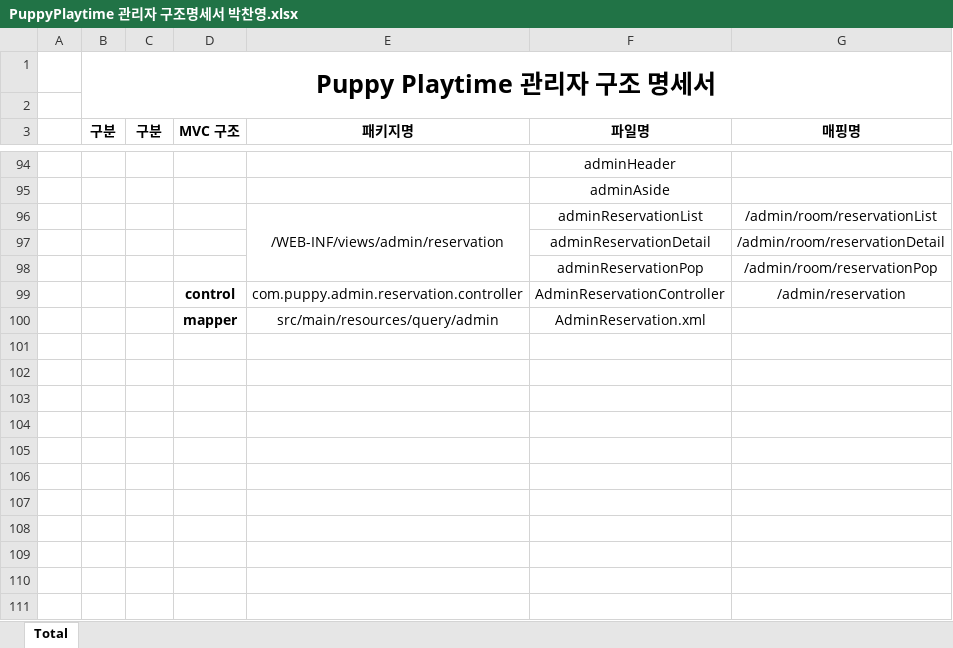
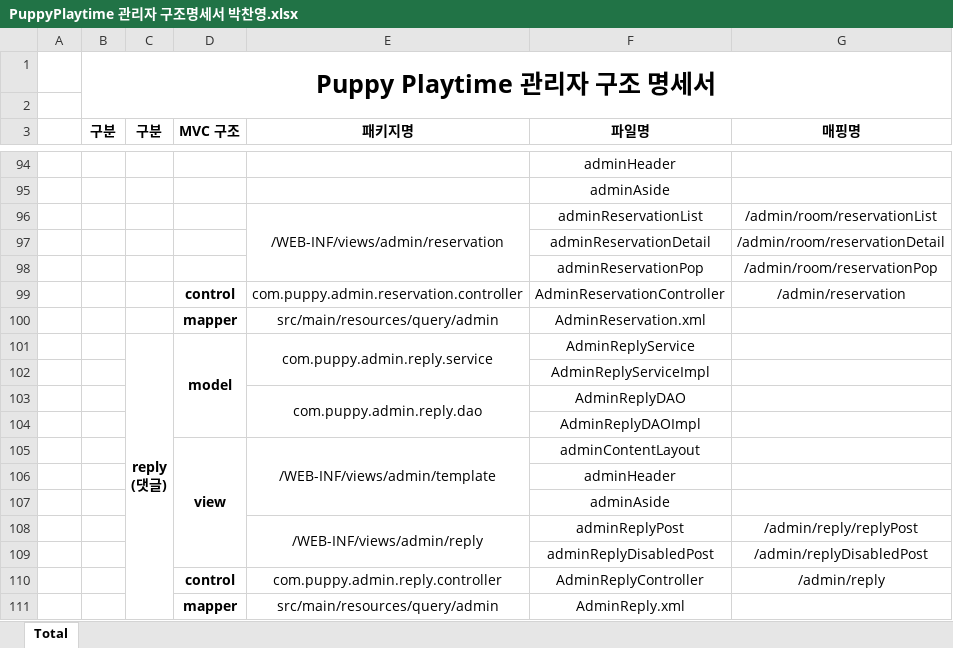
Before and after one commit to Jogging-Kim-Chaebak/PuppyPlaytime, an Excel workbook: 프로젝트 산출물/10. 구조명세서/PuppyPlaytime 관리자 구조명세서 박찬영.xlsx, sheet Total, drawn as a sheet; only a part is shown, gaps mark what is left out; values as stored, in another font and other column widths than the file's, no borders; ↵ is a line break in a cell; the diff names each change by its address in the sheet, - before the commit and + after, or states it on an @@ line.

Commit message:
관리자 댓글추가

```diff
--- a/프로젝트 산출물/10. 구조명세서/PuppyPlaytime 관리자 구조명세서 박찬영.xlsx (sheet Total)
+++ b/프로젝트 산출물/10. 구조명세서/PuppyPlaytime 관리자 구조명세서 박찬영.xlsx (sheet Total)
+row 101:  |  | reply ↵ (댓글) | model | com.puppy.admin.reply.service | AdminReplyService
+row 102:  |  |  |  |  | AdminReplyServiceImpl
+row 103:  |  |  |  | com.puppy.admin.reply.dao | AdminReplyDAO
+row 104:  |  |  |  |  | AdminReplyDAOImpl
+row 105:  |  |  | view | /WEB-INF/views/admin/template | adminContentLayout
+row 106:  |  |  |  |  | adminHeader
+row 107:  |  |  |  |  | adminAside
+row 108:  |  |  |  | /WEB-INF/views/admin/reply | adminReplyPost | /admin/reply/replyPost
+row 109:  |  |  |  |  | adminReplyDisabledPost | /admin/replyDisabledPost
+row 110:  |  |  | control | com.puppy.admin.reply.controller | AdminReplyController | /admin/reply
+row 111:  |  |  | mapper | src/main/resources/query/admin | AdminReply.xml
```
